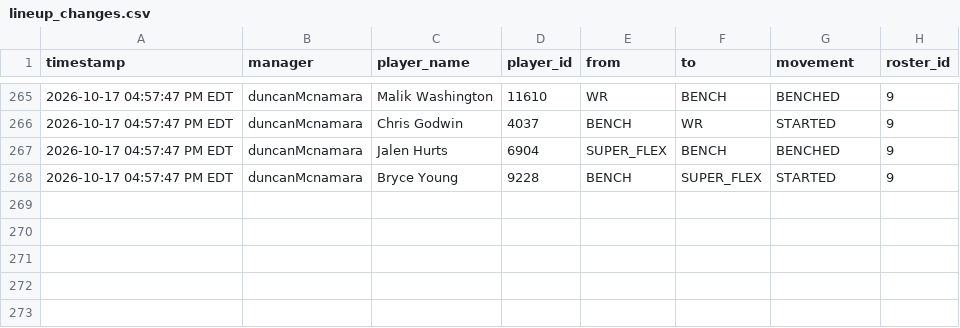
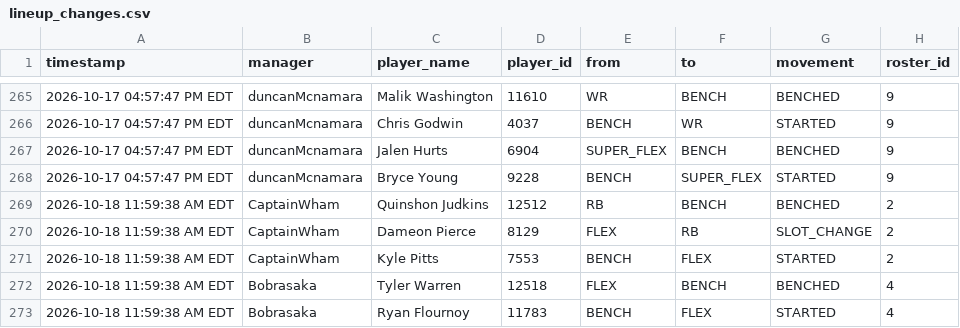
Before and after one commit to FatSquirrel57/sleeper-lineup-tracker, a CSV file: lineup_changes.csv, drawn as a sheet; only a part is shown, gaps mark what is left out; the diff names each change by its address in the sheet, - before the commit and + after, or states it on an @@ line.

```diff
--- a/lineup_changes.csv
+++ b/lineup_changes.csv
+row 269: 2026-10-18 11:59:38 AM EDT | CaptainWham | Quinshon Judkins | 12512 | RB | BENCH | BENCHED | 2
+row 270: 2026-10-18 11:59:38 AM EDT | CaptainWham | Dameon Pierce | 8129 | FLEX | RB | SLOT_CHANGE | 2
+row 271: 2026-10-18 11:59:38 AM EDT | CaptainWham | Kyle Pitts | 7553 | BENCH | FLEX | STARTED | 2
+row 272: 2026-10-18 11:59:38 AM EDT | Bobrasaka | Tyler Warren | 12518 | FLEX | BENCH | BENCHED | 4
+row 273: 2026-10-18 11:59:38 AM EDT | Bobrasaka | Ryan Flournoy | 11783 | BENCH | FLEX | STARTED | 4
```
Also changed, not shown: 1 other file.
